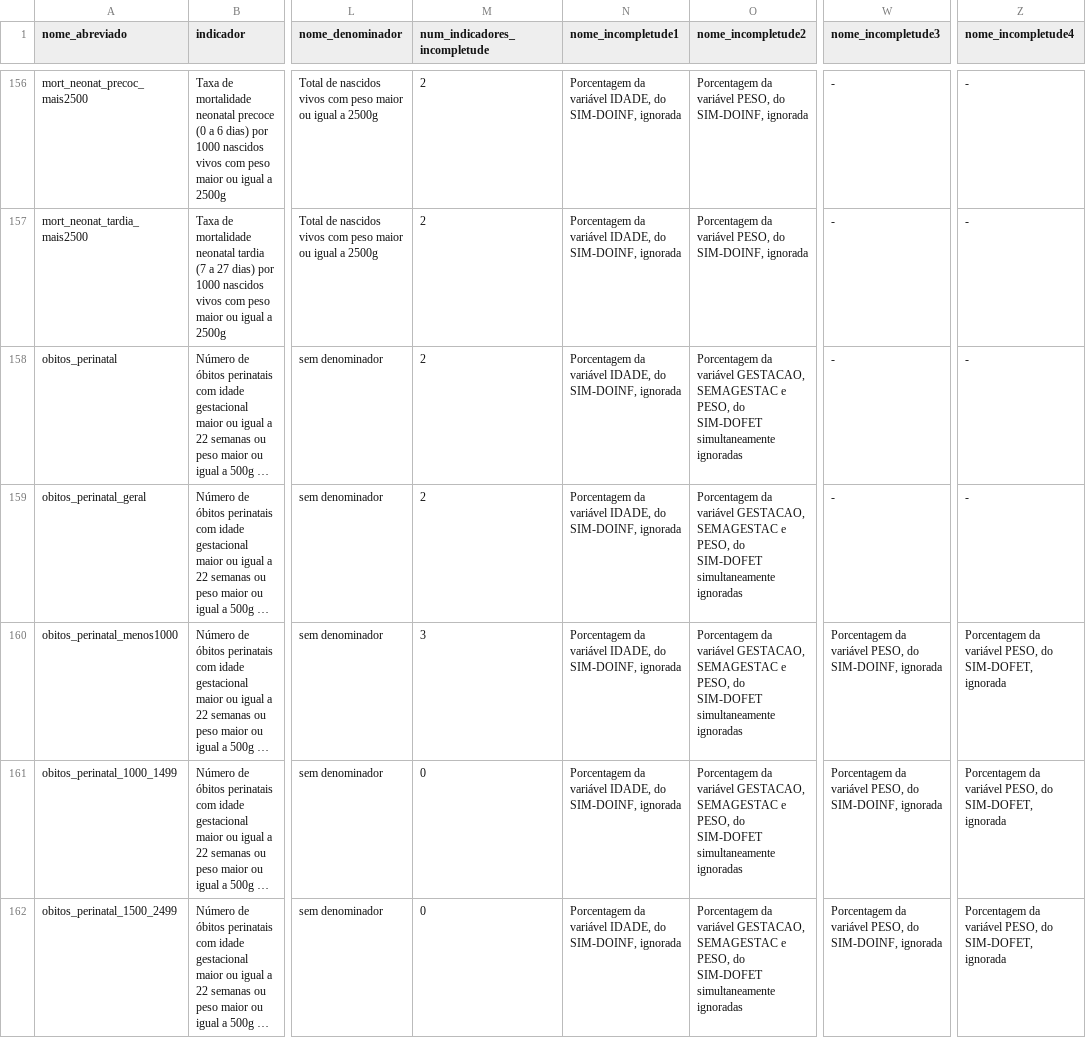
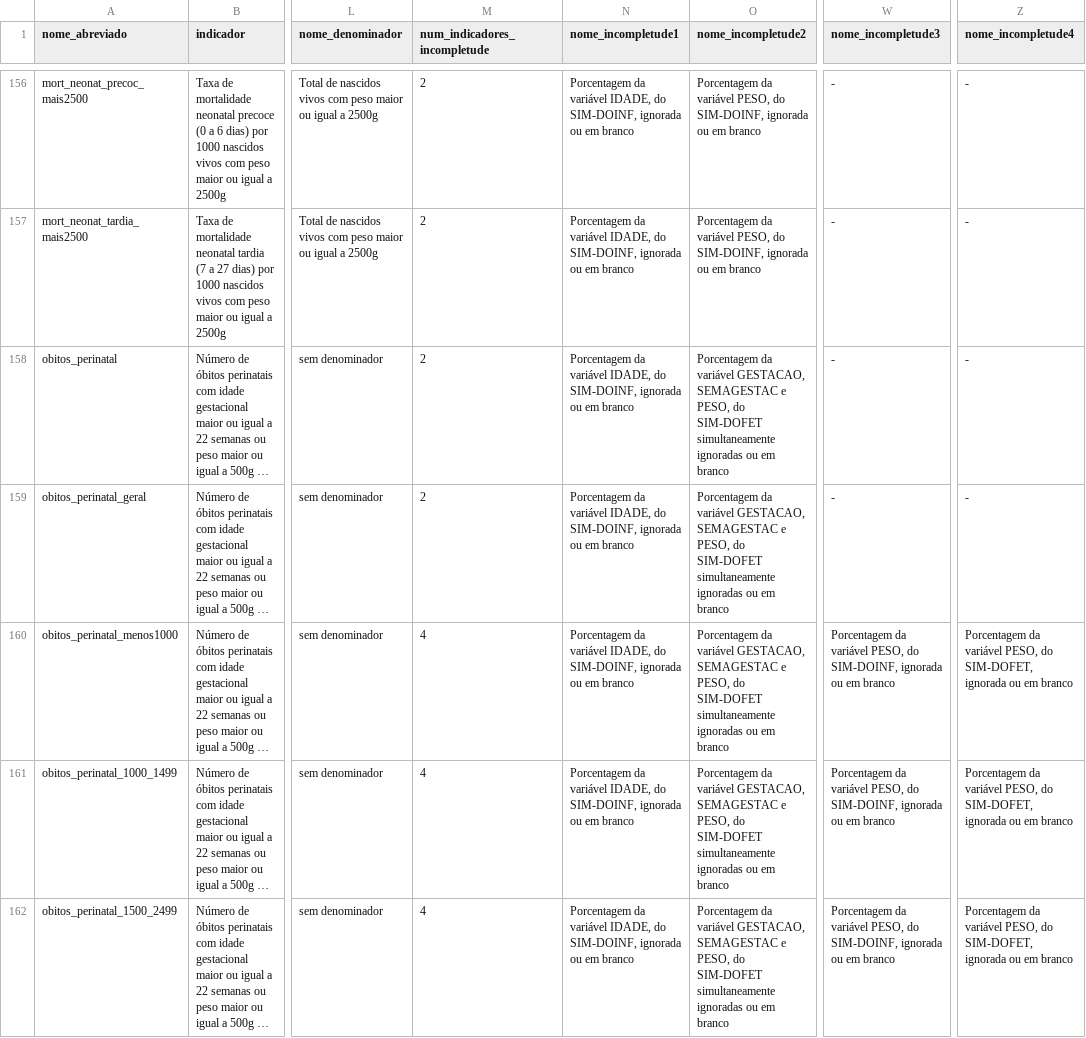
Before and after one commit to observatorioobstetrico/painel-vigilancia-saude-materna-v2, a CSV file: data-raw/csv/tabela_indicadores.csv, drawn as a sheet; only a part is shown, gaps mark what is left out; long unchanged cells end in …; the diff covers the shown part only; the diff names each change by its address in the sheet, - before the commit and + after, or states it on an @@ line.

Commit message:
continuando incompletude bloco 7

```diff
--- a/data-raw/csv/tabela_indicadores.csv
+++ b/data-raw/csv/tabela_indicadores.csv
-N156:N162 (nome_incompletude1): …SIM-DOINF, ignorada
+N156:N162 (nome_incompletude1): …SIM-DOINF, ignorada ou em branco
-O156:O157 (nome_incompletude2): …SIM-DOINF, ignorada
+O156:O157 (nome_incompletude2): …SIM-DOINF, ignorada ou em branco
-O158:O162 (nome_incompletude2): …simultaneamente ignoradas
+O158:O162 (nome_incompletude2): …simultaneamente ignoradas ou em branco
-M160 (num_indicadores_incompletude): 3
+M160 (num_indicadores_incompletude): 4
-W160:W162 (nome_incompletude3): …SIM-DOINF, ignorada
+W160:W162 (nome_incompletude3): …SIM-DOINF, ignorada ou em branco
-Z160:Z162 (nome_incompletude4): …SIM-DOFET, ignorada
+Z160:Z162 (nome_incompletude4): …SIM-DOFET, ignorada ou em branco
-M161:M162 (num_indicadores_incompletude): 0
+M161:M162 (num_indicadores_incompletude): 4
```
Also changed, not shown: 143 edited cells elsewhere in this file, 4 other files.
